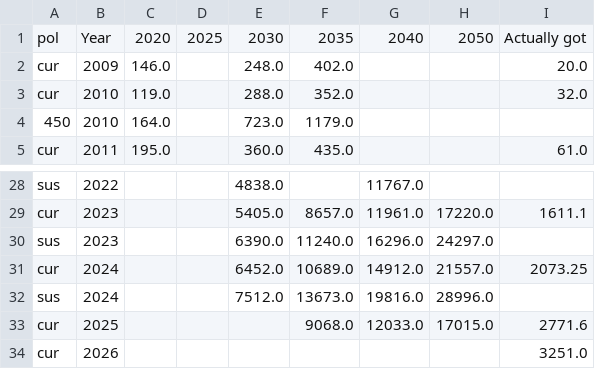
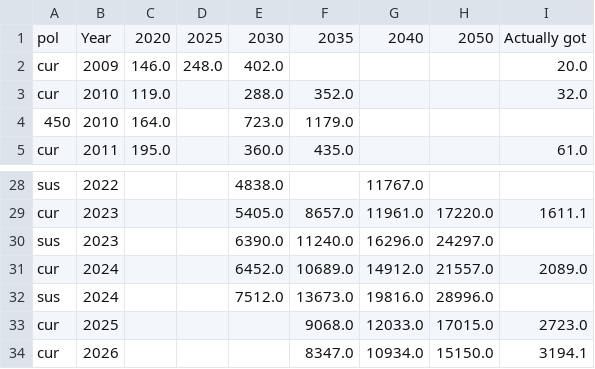
Before and after one commit to cavedave/Solar, a CSV file: solar_report_filled.csv, drawn as a sheet; only a part is shown, gaps mark what is left out.

```diff
--- a/solar_report_filled.csv
+++ b/solar_report_filled.csv
@@ -1,3 +1,3 @@
 pol,Year,2020,2025,2030,2035,2040,2050,Actually got
-cur,2009,146.0,,248.0,402.0,,,20.0
+cur,2009,146.0,248.0,402.0,,,,20.0
 cur,2010,119.0,,288.0,352.0,,,32.0
@@ -30,5 +30,5 @@ cur,2023,,,5405.0,8657.0,11961.0,17220.0,1611.1
 sus,2023,,,6390.0,11240.0,16296.0,24297.0,
-cur,2024,,,6452.0,10689.0,14912.0,21557.0,2073.25
+cur,2024,,,6452.0,10689.0,14912.0,21557.0,2089.0
 sus,2024,,,7512.0,13673.0,19816.0,28996.0,
-cur,2025,,,,9068.0,12033.0,17015.0,2771.6
-cur,2026,,,,,,,3251.0
+cur,2025,,,,9068.0,12033.0,17015.0,2723.0
+cur,2026,,,,8347.0,10934.0,15150.0,3194.1
```
Also changed, not shown: 11 other files.
